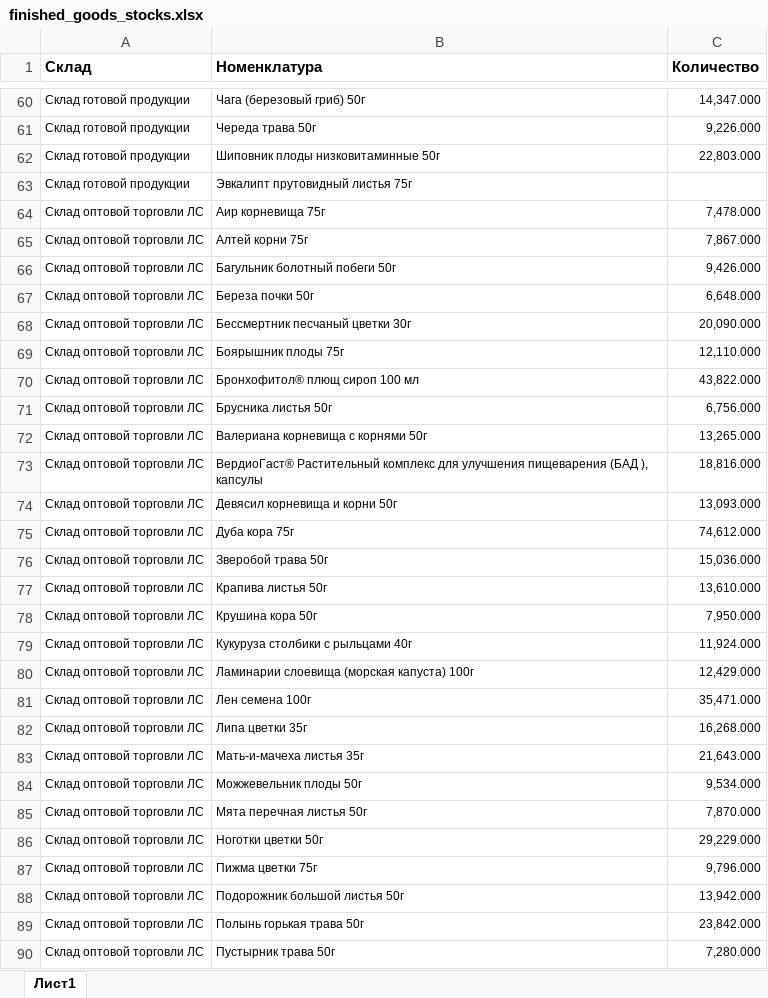
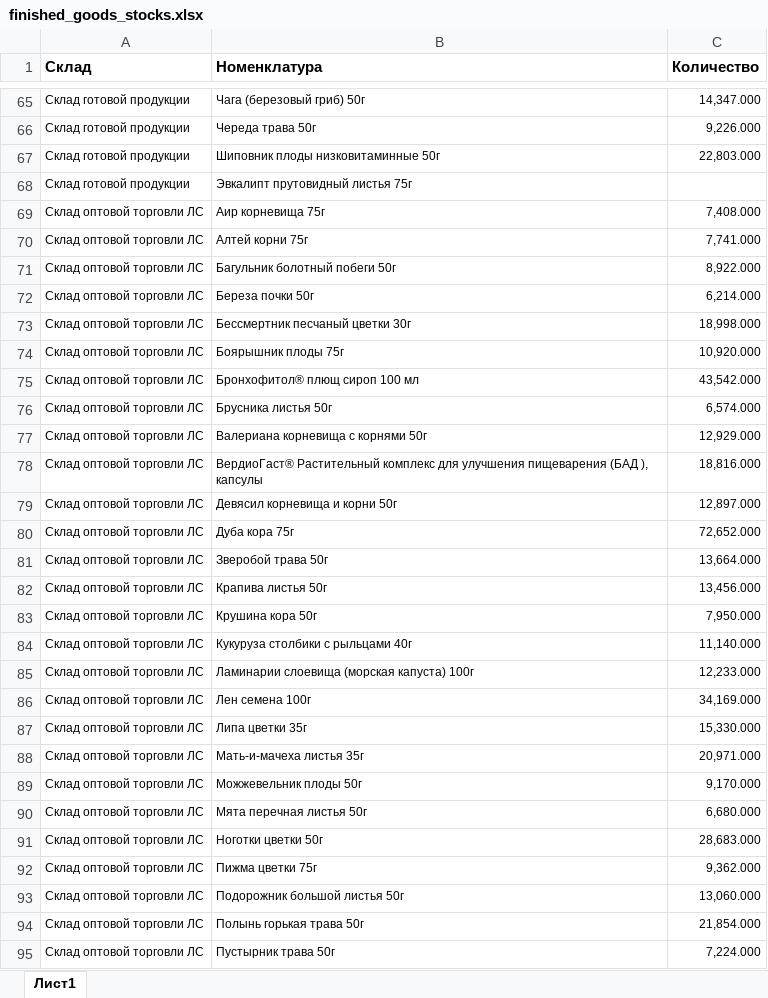
Before and after one commit to andreykoz82/StockAnalysis, an Excel workbook: data/finished_goods_stocks.xlsx, sheet Лист1, drawn as a sheet; only a part is shown, gaps mark what is left out; values as stored, in another font and other column widths than the file's, no borders; charts and pictures not drawn; addresses are those after the commit; the diff covers the shown part only; the diff names each change by its address in the sheet, - before the commit and + after, or states it on an @@ line.

```diff
--- a/data/finished_goods_stocks.xlsx (sheet Лист1)
+++ b/data/finished_goods_stocks.xlsx (sheet Лист1)
-C69 (Количество): 7,478.000
+C69 (Количество): 7,408.000
-C70 (Количество): 7,867.000
+C70 (Количество): 7,741.000
-C71 (Количество): 9,426.000
+C71 (Количество): 8,922.000
-C72 (Количество): 6,648.000
+C72 (Количество): 6,214.000
-C73 (Количество): 20,090.000
+C73 (Количество): 18,998.000
-C74 (Количество): 12,110.000
+C74 (Количество): 10,920.000
-C75 (Количество): 43,822.000
+C75 (Количество): 43,542.000
-C76 (Количество): 6,756.000
+C76 (Количество): 6,574.000
-C77 (Количество): 13,265.000
+C77 (Количество): 12,929.000
-C79 (Количество): 13,093.000
+C79 (Количество): 12,897.000
-C80 (Количество): 74,612.000
+C80 (Количество): 72,652.000
-C81 (Количество): 15,036.000
+C81 (Количество): 13,664.000
-C82 (Количество): 13,610.000
+C82 (Количество): 13,456.000
-C84 (Количество): 11,924.000
+C84 (Количество): 11,140.000
-C85 (Количество): 12,429.000
+C85 (Количество): 12,233.000
-C86 (Количество): 35,471.000
+C86 (Количество): 34,169.000
-C87 (Количество): 16,268.000
+C87 (Количество): 15,330.000
-C88 (Количество): 21,643.000
+C88 (Количество): 20,971.000
-C89 (Количество): 9,534.000
+C89 (Количество): 9,170.000
-C90 (Количество): 7,870.000
+C90 (Количество): 6,680.000
-C91 (Количество): 29,229.000
+C91 (Количество): 28,683.000
-C92 (Количество): 9,796.000
+C92 (Количество): 9,362.000
-C93 (Количество): 13,942.000
+C93 (Количество): 13,060.000
-C94 (Количество): 23,842.000
+C94 (Количество): 21,854.000
-C95 (Количество): 7,280.000
+C95 (Количество): 7,224.000
```
Also changed, not shown: 5 added rows and 79 edited cells elsewhere in this sheet, data/actual_orders_2stage.xlsx, data/materials_stocks.xlsx, 3 other files.
